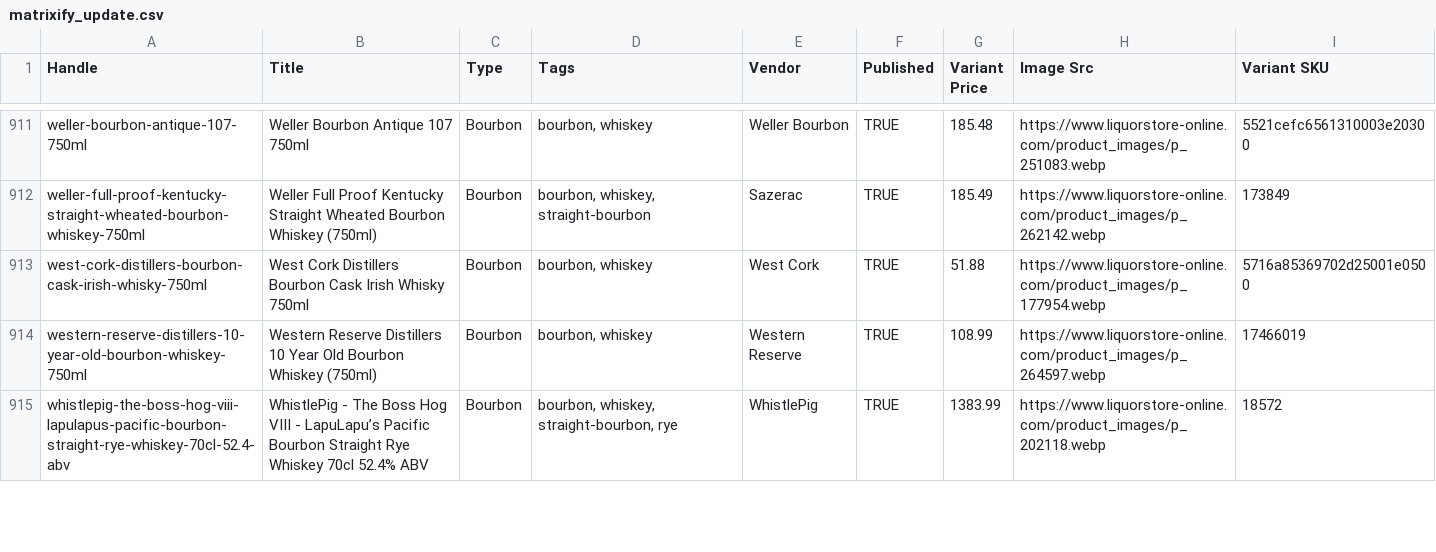
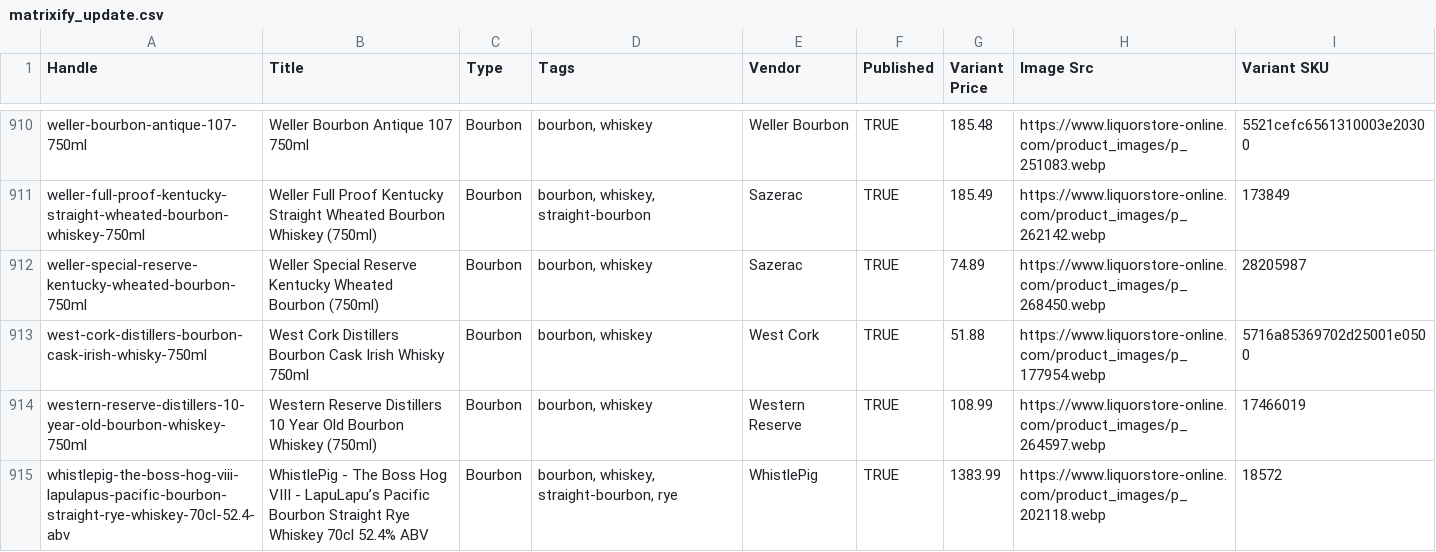
Before and after one commit to Njawnson/bourbon-shopify-sync, a CSV file: output/matrixify_update.csv, drawn as a sheet; only a part is shown, gaps mark what is left out; the diff covers the shown part only.

```diff
--- a/output/matrixify_update.csv
+++ b/output/matrixify_update.csv
@@ -912,2 +911,3 @@ weller-bourbon-antique-107-750ml,Weller Bourbon Antique  107 750ml,Bourbon,"bour
 weller-full-proof-kentucky-straight-wheated-bourbon-whiskey-750ml,Weller Full Proof Kentucky Straight Wheated Bourbon Whiskey (750ml),Bourbon,"bourbon, whiskey, straight-bourbon",Sazerac,TRUE,185.49,https://www.liquorstore-online.com/product_images/p_262142.webp,173849
+weller-special-reserve-kentucky-wheated-bourbon-750ml,Weller Special Reserve Kentucky Wheated Bourbon (750ml),Bourbon,"bourbon, whiskey",Sazerac,TRUE,74.89,https://www.liquorstore-online.com/product_images/p_268450.webp,28205987
 west-cork-distillers-bourbon-cask-irish-whisky-750ml,West Cork Distillers Bourbon Cask Irish Whisky 750ml,Bourbon,"bourbon, whiskey",West Cork,TRUE,51.88,https://www.liquorstore-online.com/product_images/p_177954.webp,5716a85369702d25001e0500
```
Also changed, not shown: 2 added rows, 3 removed rows and 5 edited cells elsewhere in this file.
